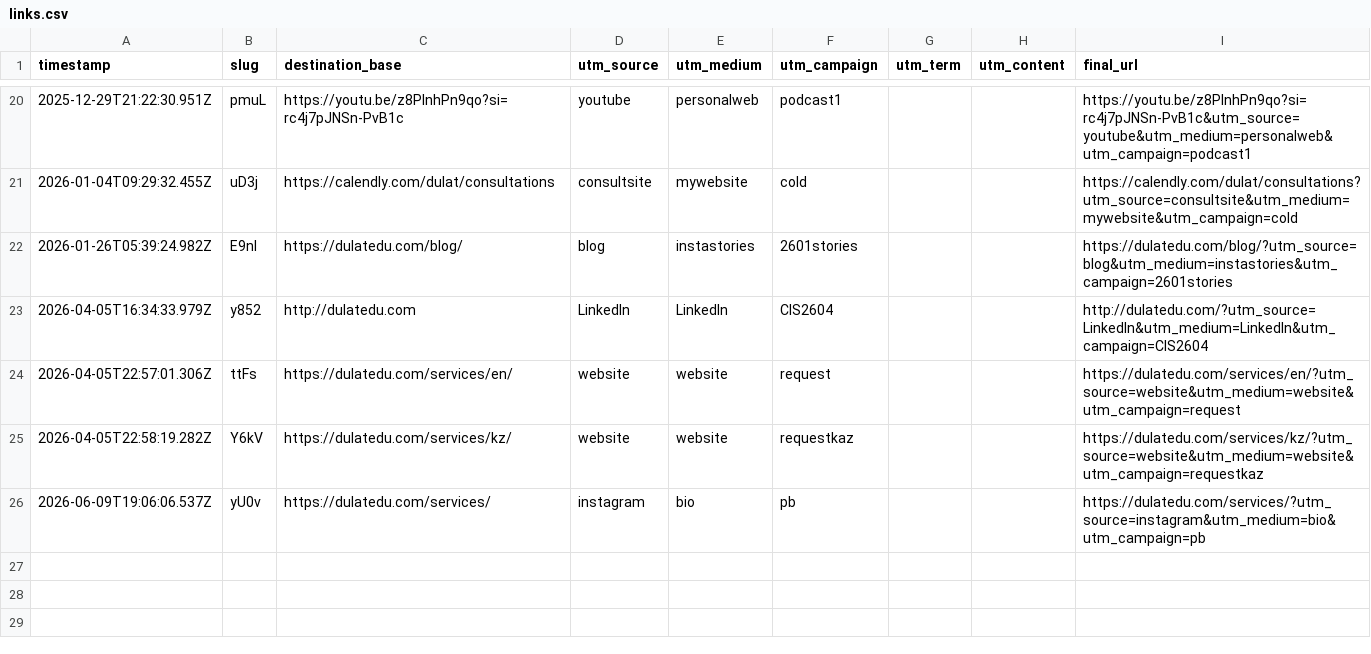
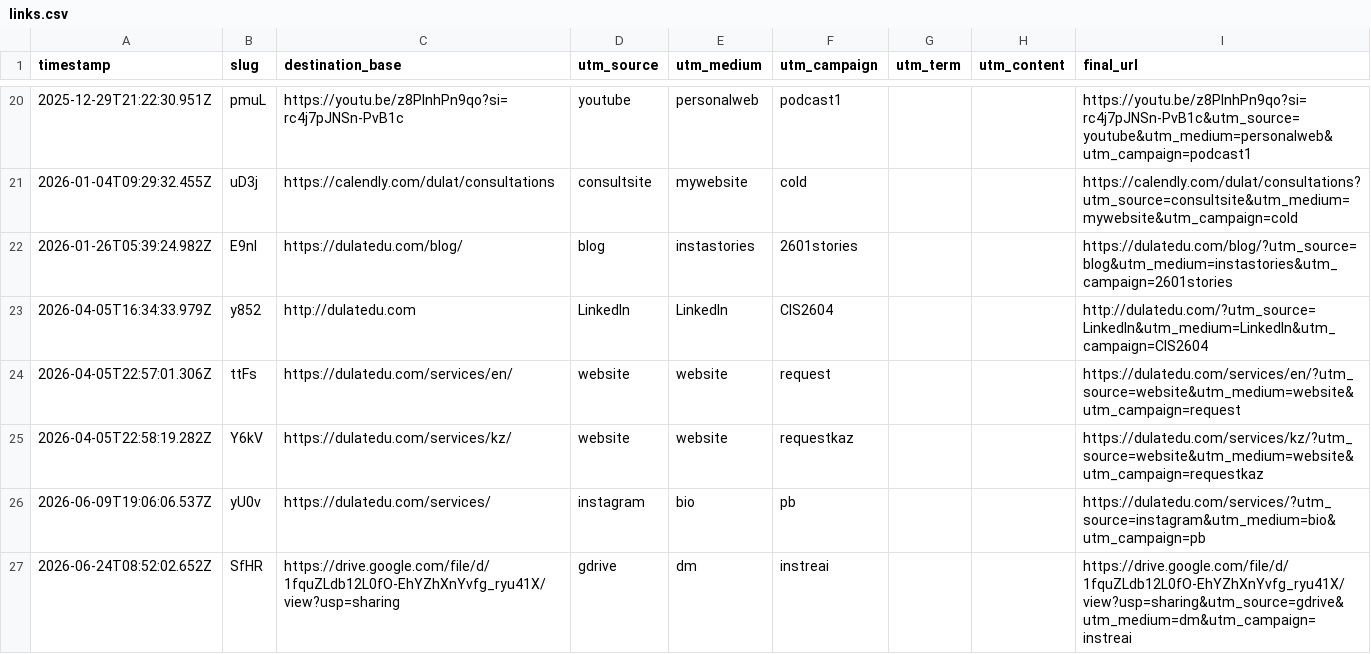
Before and after one commit to dulatirzhanov/godulatedu, a CSV file: data/links.csv, drawn as a sheet; only a part is shown, gaps mark what is left out.

Commit message:
append CSV for SfHR

```diff
--- a/data/links.csv
+++ b/data/links.csv
@@ -26 +26,2 @@ timestamp,slug,destination_base,utm_source,utm_medium,utm_campaign,utm_term,utm_
 2026-06-09T19:06:06.537Z,yU0v,https://dulatedu.com/services/,instagram,bio,pb,,,https://dulatedu.com/services/?utm_source=instagram&utm_medium=bio&utm_campaign=pb
+2026-06-24T08:52:02.652Z,SfHR,https://drive.google.com/file/d/1fquZLdb12L0fO-EhYZhXnYvfg_ryu41X/view?usp=sharing,gdrive,dm,instreai,,,https://drive.google.com/file/d/1fquZLdb12L0fO-EhYZhXnYvfg_ryu41X/view?usp=sharing&utm_source=gdrive&utm_medium=dm&utm_campaign=instreai
```
